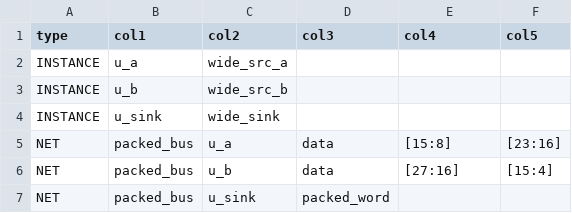
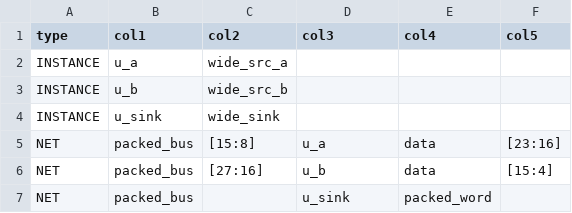
Before and after one commit to masktwo3/GitTmp, a CSV file: examples/port_bits_packing/connections.csv, drawn as a sheet.

```diff
--- a/examples/port_bits_packing/connections.csv
+++ b/examples/port_bits_packing/connections.csv
@@ -4,4 +4,4 @@ INSTANCE,u_b,wide_src_b,,,
 INSTANCE,u_sink,wide_sink,,,
-NET,packed_bus,u_a,data,[15:8],[23:16]
-NET,packed_bus,u_b,data,[27:16],[15:4]
-NET,packed_bus,u_sink,packed_word,,
+NET,packed_bus,[15:8],u_a,data,[23:16]
+NET,packed_bus,[27:16],u_b,data,[15:4]
+NET,packed_bus,,u_sink,packed_word,
```
Also changed, not shown: examples/bus_packing/connections.csv, examples/connections.csv, 5 other files.
